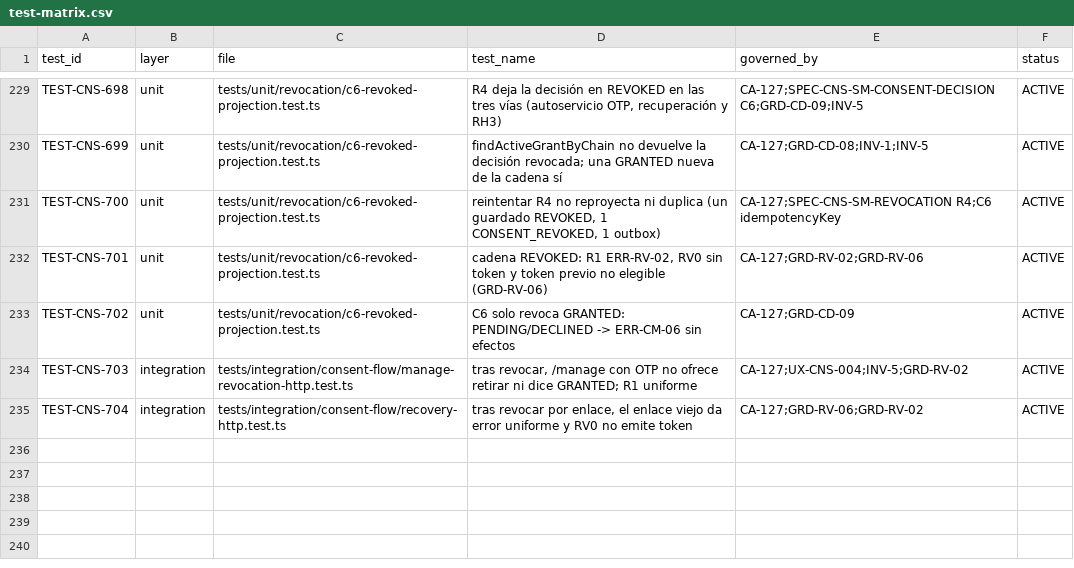
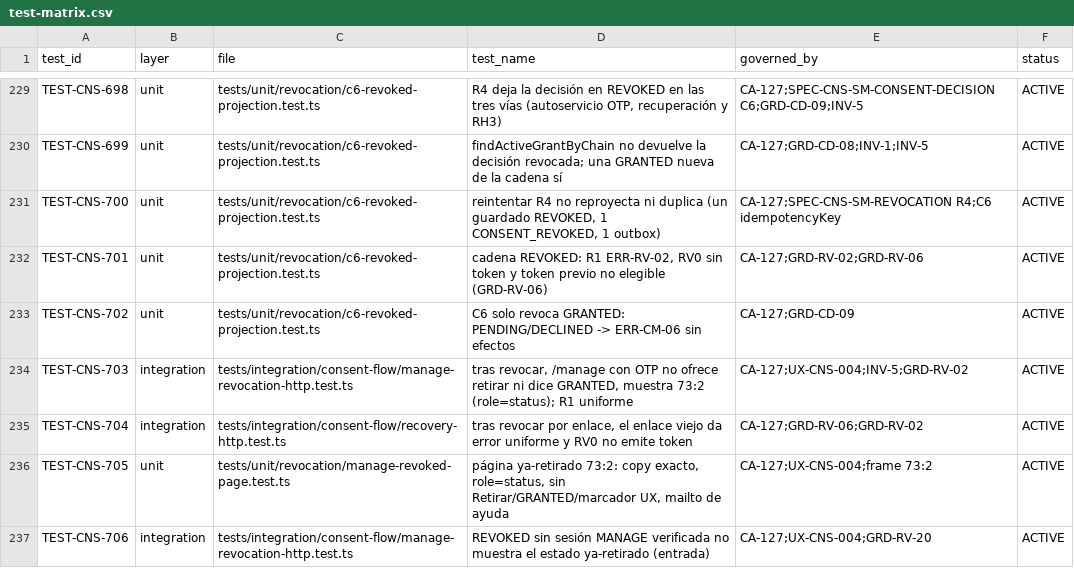
Before and after one commit to carlosoyarzun/betaconsent, a CSV file: traceability/test-matrix.csv, drawn as a sheet; only a part is shown, gaps mark what is left out.

```diff
--- a/traceability/test-matrix.csv
+++ b/traceability/test-matrix.csv
@@ -233,3 +233,5 @@ TEST-CNS-701,unit,tests/unit/revocation/c6-revoked-projection.test.ts,"cadena RE
 TEST-CNS-702,unit,tests/unit/revocation/c6-revoked-projection.test.ts,"C6 solo revoca GRANTED: PENDING/DECLINED -> ERR-CM-06 sin efectos","CA-127;GRD-CD-09",ACTIVE
-TEST-CNS-703,integration,tests/integration/consent-flow/manage-revocation-http.test.ts,"tras revocar, /manage con OTP no ofrece retirar ni dice GRANTED; R1 uniforme","CA-127;UX-CNS-004;INV-5;GRD-RV-02",ACTIVE
+TEST-CNS-703,integration,tests/integration/consent-flow/manage-revocation-http.test.ts,"tras revocar, /manage con OTP no ofrece retirar ni dice GRANTED, muestra 73:2 (role=status); R1 uniforme","CA-127;UX-CNS-004;INV-5;GRD-RV-02",ACTIVE
 TEST-CNS-704,integration,tests/integration/consent-flow/recovery-http.test.ts,"tras revocar por enlace, el enlace viejo da error uniforme y RV0 no emite token","CA-127;GRD-RV-06;GRD-RV-02",ACTIVE
+TEST-CNS-705,unit,tests/unit/revocation/manage-revoked-page.test.ts,"página ya-retirado 73:2: copy exacto, role=status, sin Retirar/GRANTED/marcador UX, mailto de ayuda","CA-127;UX-CNS-004;frame 73:2",ACTIVE
+TEST-CNS-706,integration,tests/integration/consent-flow/manage-revocation-http.test.ts,"REVOKED sin sesión MANAGE verificada no muestra el estado ya-retirado (entrada)","CA-127;UX-CNS-004;GRD-RV-20",ACTIVE
```
Also changed, not shown: 3 other files.
